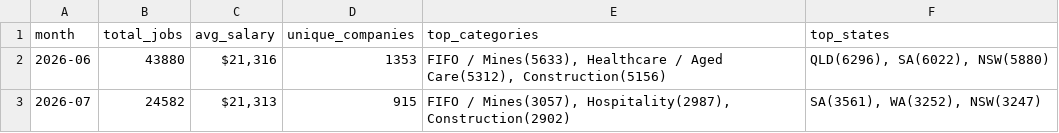
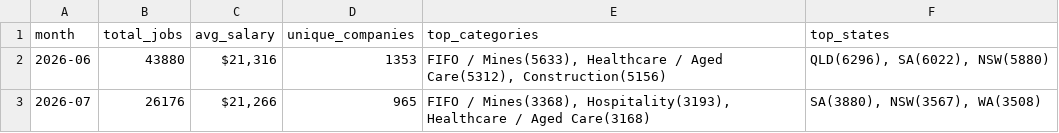
Before and after one commit to picaaart/Seekscrapper, a CSV file: data/monthly_trends.csv, drawn as a sheet.

```diff
--- a/data/monthly_trends.csv
+++ b/data/monthly_trends.csv
@@ -2,2 +2,2 @@ month,total_jobs,avg_salary,unique_companies,top_categories,top_states
 2026-06,43880,"$21,316",1353,"FIFO / Mines(5633), Healthcare / Aged Care(5312), Construction(5156)","QLD(6296), SA(6022), NSW(5880)"
-2026-07,24582,"$21,313",915,"FIFO / Mines(3057), Hospitality(2987), Construction(2902)","SA(3561), WA(3252), NSW(3247)"
+2026-07,26176,"$21,266",965,"FIFO / Mines(3368), Hospitality(3193), Healthcare / Aged Care(3168)","SA(3880), NSW(3567), WA(3508)"
```
Also changed, not shown: data/category_stats.csv, data/location_stats.csv, 5 other files.
